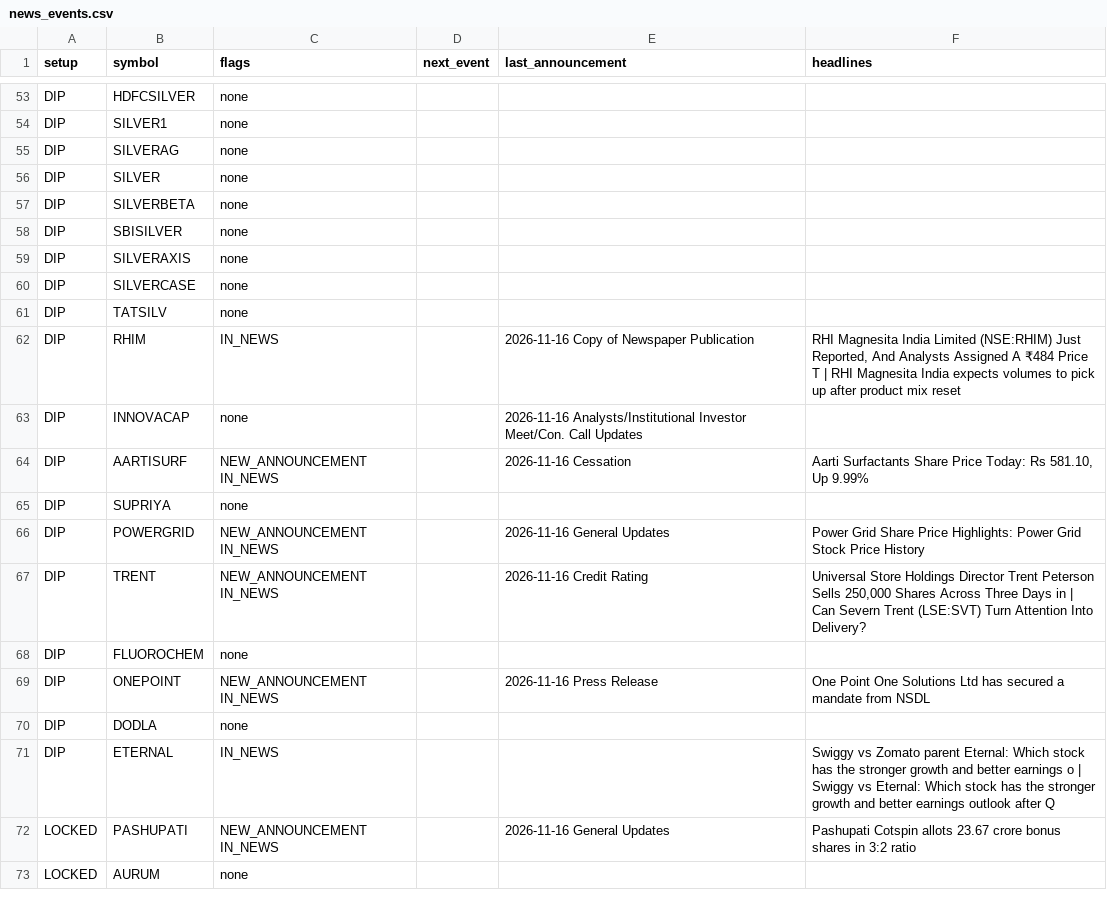
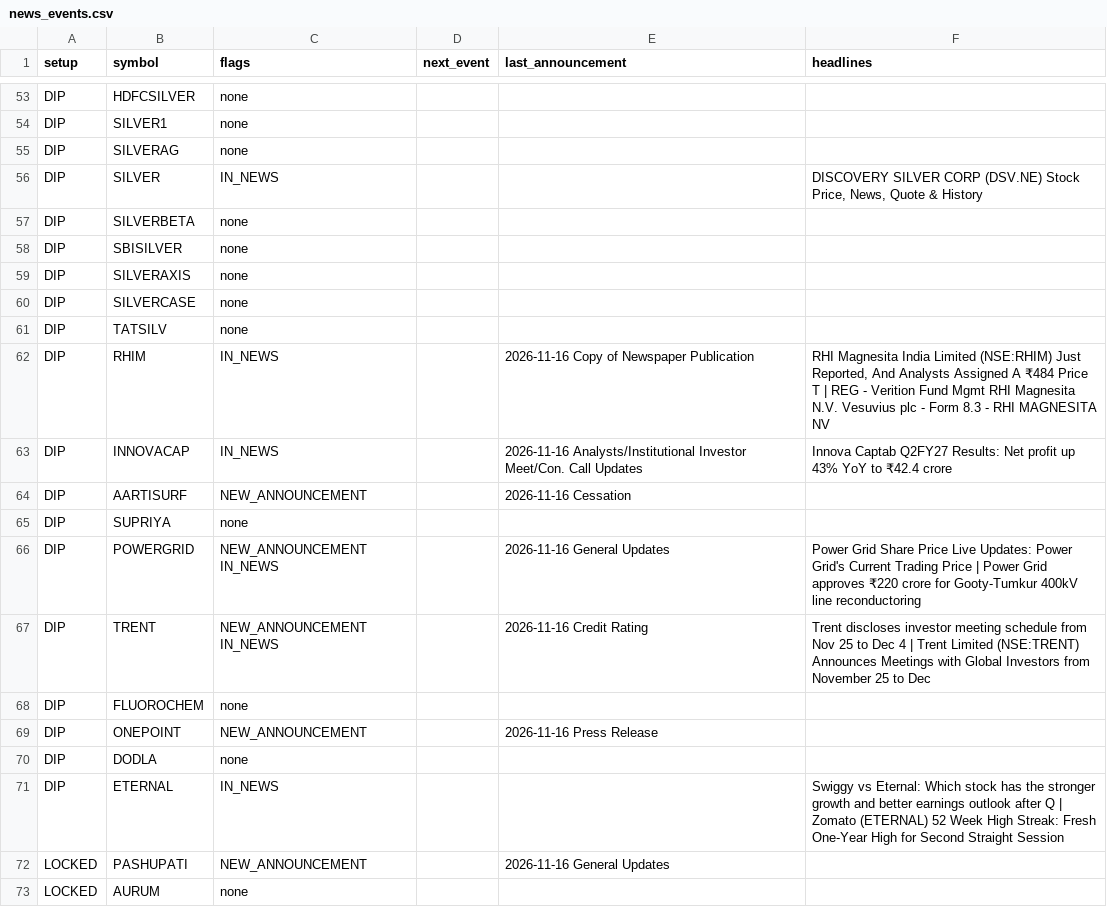
Before and after one commit to sufiyan9512-hue/swing-desk, a CSV file: docs/news_events.csv, drawn as a sheet; only a part is shown, gaps mark what is left out; the diff covers the shown part only.

```diff
--- a/docs/news_events.csv
+++ b/docs/news_events.csv
@@ -55,3 +55,3 @@ DIP,SILVER1,none,,,
 DIP,SILVERAG,none,,,
-DIP,SILVER,none,,,
+DIP,SILVER,IN_NEWS,,,"DISCOVERY SILVER CORP (DSV.NE) Stock Price, News, Quote & History"
 DIP,SILVERBETA,none,,,
@@ -61,13 +61,13 @@ DIP,SILVERCASE,none,,,
 DIP,TATSILV,none,,,
-DIP,RHIM,IN_NEWS,,2026-11-16 Copy of Newspaper Publication,"RHI Magnesita India Limited (NSE:RHIM) Just Reported, And Analysts Assigned A ₹484 Price T | RHI Magnesita India expects volumes to pick up after product mix reset"
-DIP,INNOVACAP,none,,2026-11-16 Analysts/Institutional Investor Meet/Con. Call Updates,
-DIP,AARTISURF,NEW_ANNOUNCEMENT IN_NEWS,,2026-11-16 Cessation,"Aarti Surfactants Share Price Today: Rs 581.10, Up 9.99%"
+DIP,RHIM,IN_NEWS,,2026-11-16 Copy of Newspaper Publication,"RHI Magnesita India Limited (NSE:RHIM) Just Reported, And Analysts Assigned A ₹484 Price T | REG - Verition Fund Mgmt RHI Magnesita N.V. Vesuvius plc - Form 8.3 - RHI MAGNESITA NV"
+DIP,INNOVACAP,IN_NEWS,,2026-11-16 Analysts/Institutional Investor Meet/Con. Call Updates,Innova Captab Q2FY27 Results: Net profit up 43% YoY to ₹42.4 crore
+DIP,AARTISURF,NEW_ANNOUNCEMENT,,2026-11-16 Cessation,
 DIP,SUPRIYA,none,,,
-DIP,POWERGRID,NEW_ANNOUNCEMENT IN_NEWS,,2026-11-16 General Updates,Power Grid Share Price Highlights: Power Grid Stock Price History
-DIP,TRENT,NEW_ANNOUNCEMENT IN_NEWS,,2026-11-16 Credit Rating,"Universal Store Holdings Director Trent Peterson Sells 250,000 Shares Across Three Days in | Can Severn Trent (LSE:SVT) Turn Attention Into Delivery?"
+DIP,POWERGRID,NEW_ANNOUNCEMENT IN_NEWS,,2026-11-16 General Updates,Power Grid Share Price Live Updates: Power Grid's Current Trading Price | Power Grid approves ₹220 crore for Gooty-Tumkur 400kV line reconductoring
+DIP,TRENT,NEW_ANNOUNCEMENT IN_NEWS,,2026-11-16 Credit Rating,Trent discloses investor meeting schedule from Nov 25 to Dec 4 | Trent Limited (NSE:TRENT) Announces Meetings with Global Investors from November 25 to Dec
 DIP,FLUOROCHEM,none,,,
-DIP,ONEPOINT,NEW_ANNOUNCEMENT IN_NEWS,,2026-11-16 Press Release,One Point One Solutions Ltd has secured a mandate from NSDL
+DIP,ONEPOINT,NEW_ANNOUNCEMENT,,2026-11-16 Press Release,
 DIP,DODLA,none,,,
-DIP,ETERNAL,IN_NEWS,,,Swiggy vs Zomato parent Eternal: Which stock has the stronger growth and better earnings o | Swiggy vs Eternal: Which stock has the stronger growth and better earnings outlook after Q
-LOCKED,PASHUPATI,NEW_ANNOUNCEMENT IN_NEWS,,2026-11-16 General Updates,Pashupati Cotspin allots 23.67 crore bonus shares in 3:2 ratio
+DIP,ETERNAL,IN_NEWS,,,Swiggy vs Eternal: Which stock has the stronger growth and better earnings outlook after Q | Zomato (ETERNAL) 52 Week High Streak: Fresh One-Year High for Second Straight Session
+LOCKED,PASHUPATI,NEW_ANNOUNCEMENT,,2026-11-16 General Updates,
 LOCKED,AURUM,none,,,
```
Also changed, not shown: 52 edited cells elsewhere in this file, out/news_events.csv, 6 other files.
